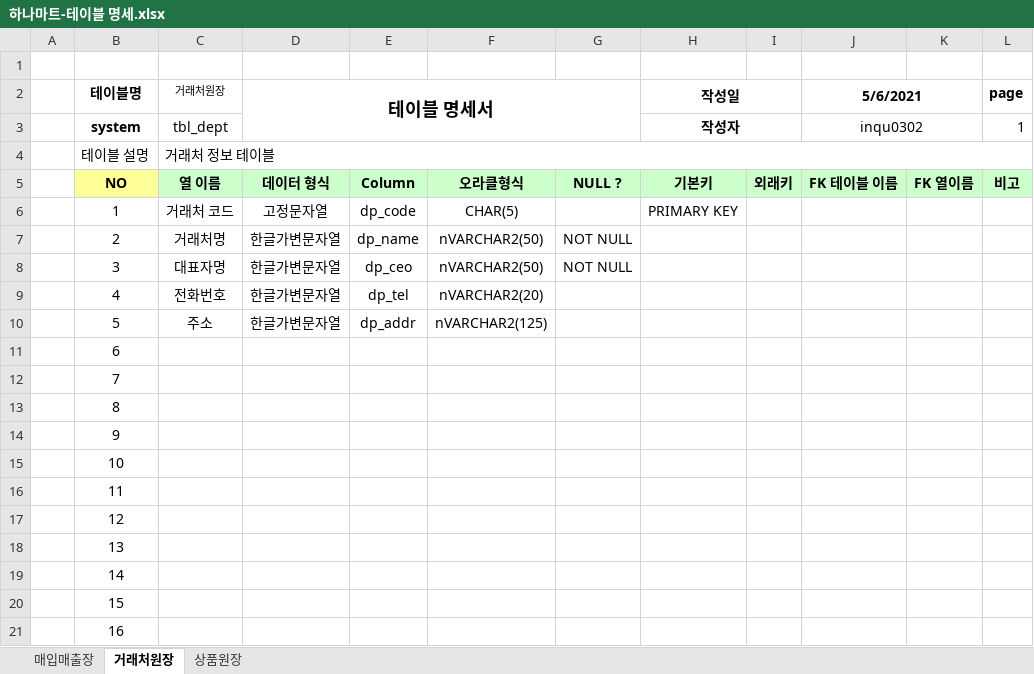
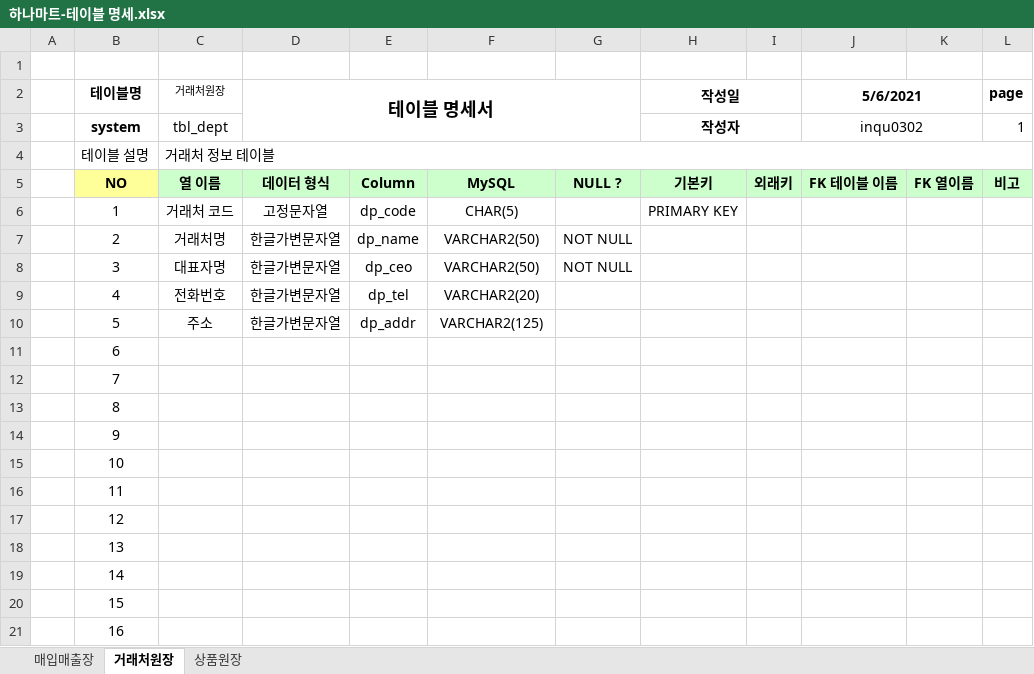
Before and after one commit to inqu0302/Biz_403_2021_04_DBMS, an Excel workbook: 매입매출 프로젝트/하나마트-테이블 명세.xlsx, sheet 거래처원장, drawn as a sheet; values as stored, in another font and other column widths than the file's, no borders; the diff names each change by its address in the sheet, - before the commit and + after, or states it on an @@ line.

```diff
--- a/매입매출 프로젝트/하나마트-테이블 명세.xlsx (sheet 거래처원장)
+++ b/매입매출 프로젝트/하나마트-테이블 명세.xlsx (sheet 거래처원장)
-F5: 오라클형식
+F5: MySQL
-F7:F8: nVARCHAR2(50)
+F7:F8: VARCHAR2(50)
-F9: nVARCHAR2(20)
+F9: VARCHAR2(20)
-F10: nVARCHAR2(125)
+F10: VARCHAR2(125)
```
Also changed, not shown: sheet 매입매출장, sheet 상품원장, 5 other files.
